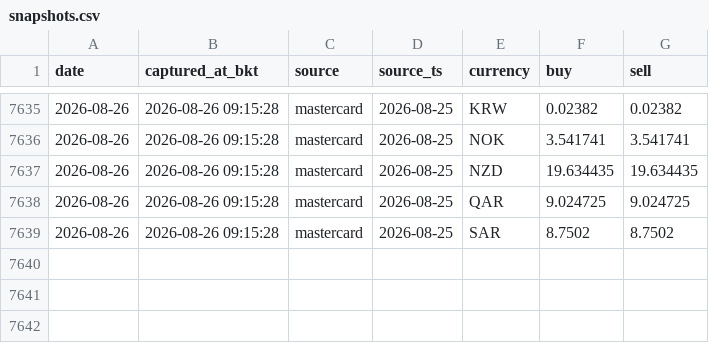
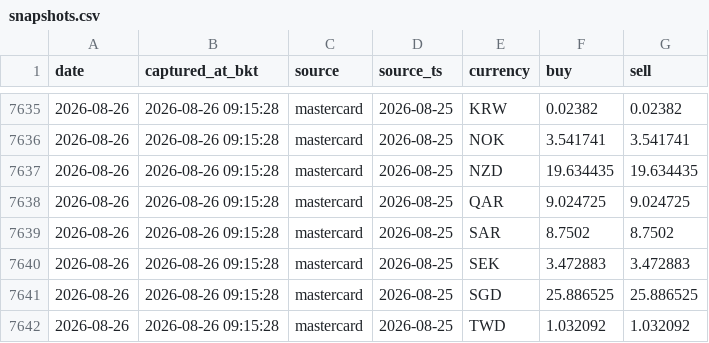
Before and after one commit to vsupakatitham-cloud/fx-dashboard, a CSV file: data/snapshots.csv, drawn as a sheet; only a part is shown, gaps mark what is left out.

Commit message:
data: update FX snapshots 2026-08-26

```diff
--- a/data/snapshots.csv
+++ b/data/snapshots.csv
@@ -7639 +7639,4 @@ date,captured_at_bkt,source,source_ts,currency,buy,sell
 2026-08-26,2026-08-26 09:15:28,mastercard,2026-08-25,SAR,8.7502,8.7502
+2026-08-26,2026-08-26 09:15:28,mastercard,2026-08-25,SEK,3.472883,3.472883
+2026-08-26,2026-08-26 09:15:28,mastercard,2026-08-25,SGD,25.886525,25.886525
+2026-08-26,2026-08-26 09:15:28,mastercard,2026-08-25,TWD,1.032092,1.032092
```
Also changed, not shown: 3 other files.
